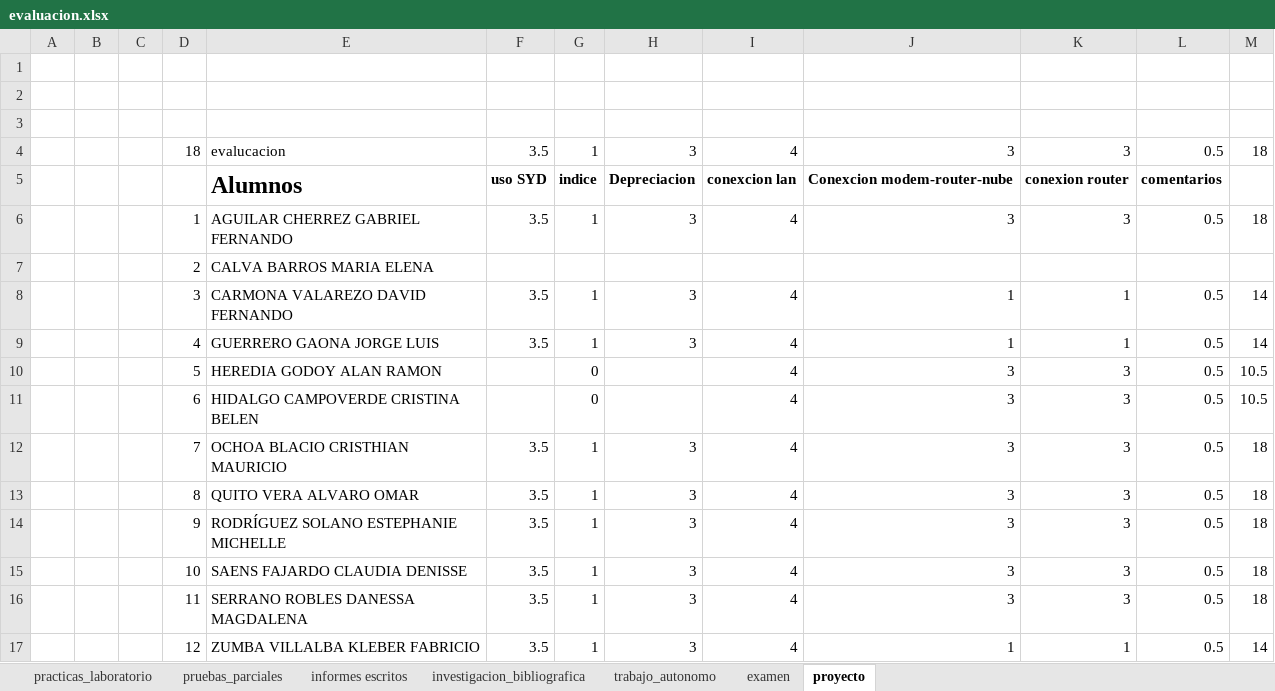
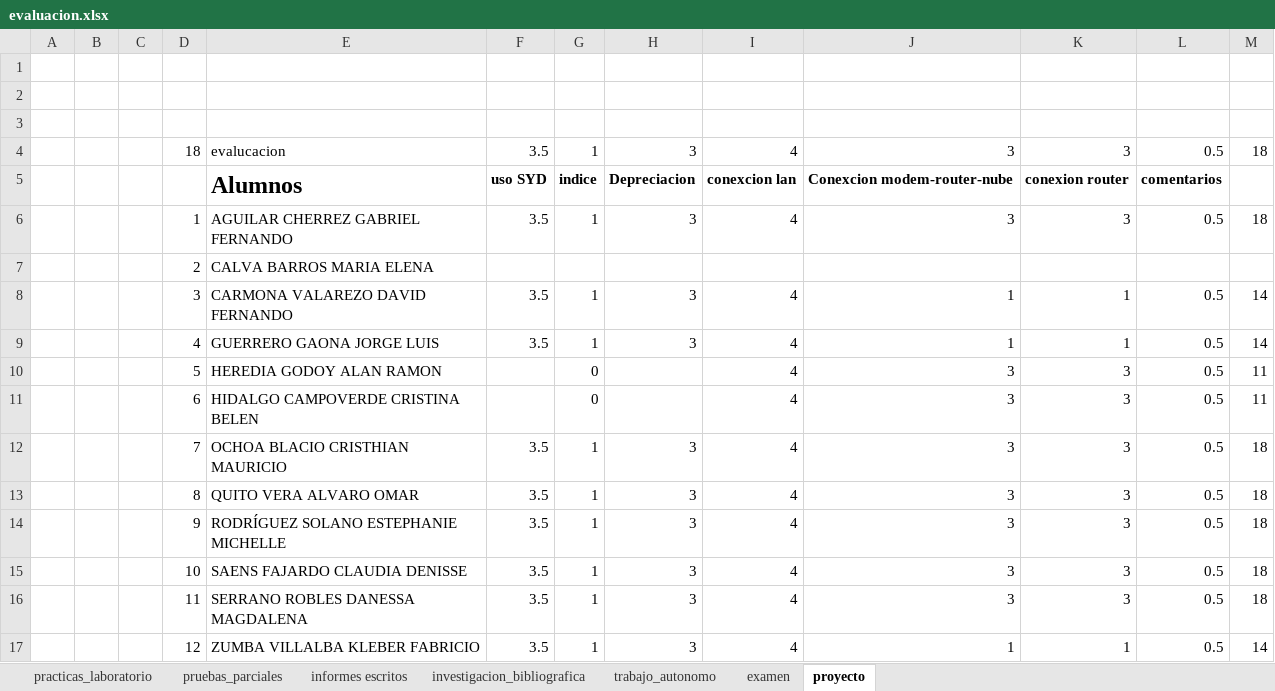
Before and after one commit to kleberloayzacastro/universidad, an Excel workbook: 2015-2016/clases/informatica_aplicada/evaluacion.xlsx, sheet proyecto, drawn as a sheet; values as stored, in another font and other column widths than the file's, no borders; the diff names each change by its address in the sheet, - before the commit and + after, or states it on an @@ line.

```diff
--- a/2015-2016/clases/informatica_aplicada/evaluacion.xlsx (sheet proyecto)
+++ b/2015-2016/clases/informatica_aplicada/evaluacion.xlsx (sheet proyecto)
-M10:M11: 10.5
+M10:M11: 11
```
Also changed, not shown: sheet pruebas_parciales, 2015-2016/clases/informatica_basica/a/evaluacion.xlsx, 2015-2016/clases/informatica_basica/b/evaluacion.xlsx, 2 other files.
